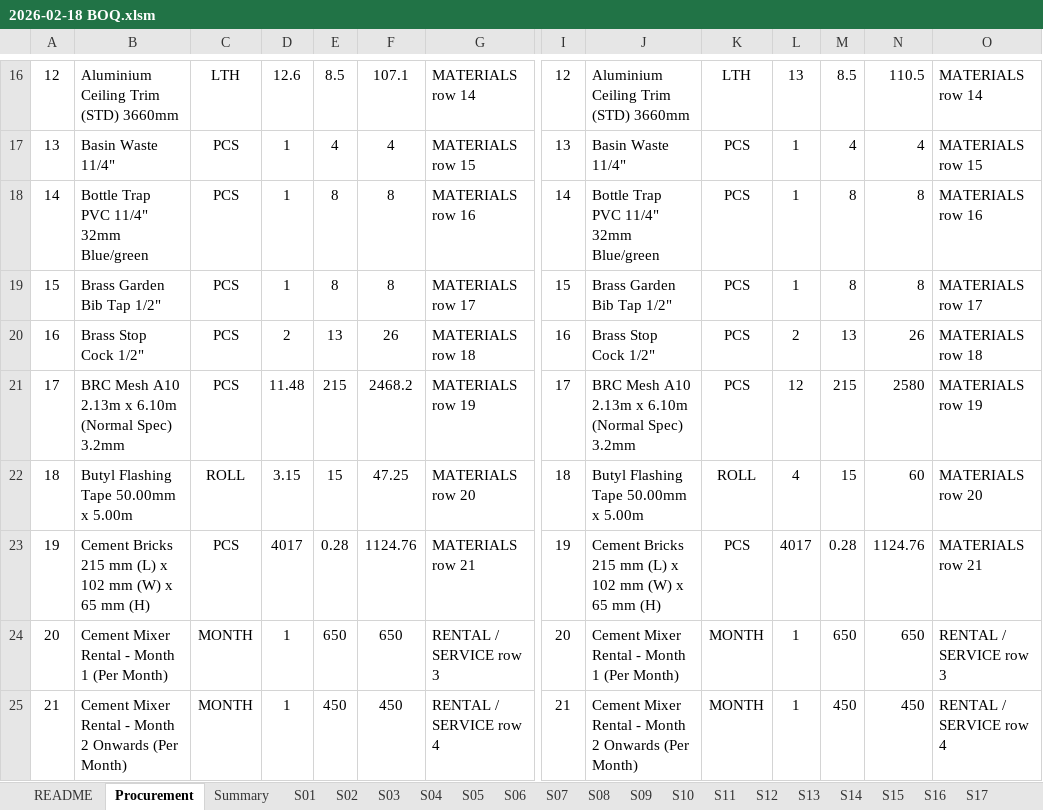
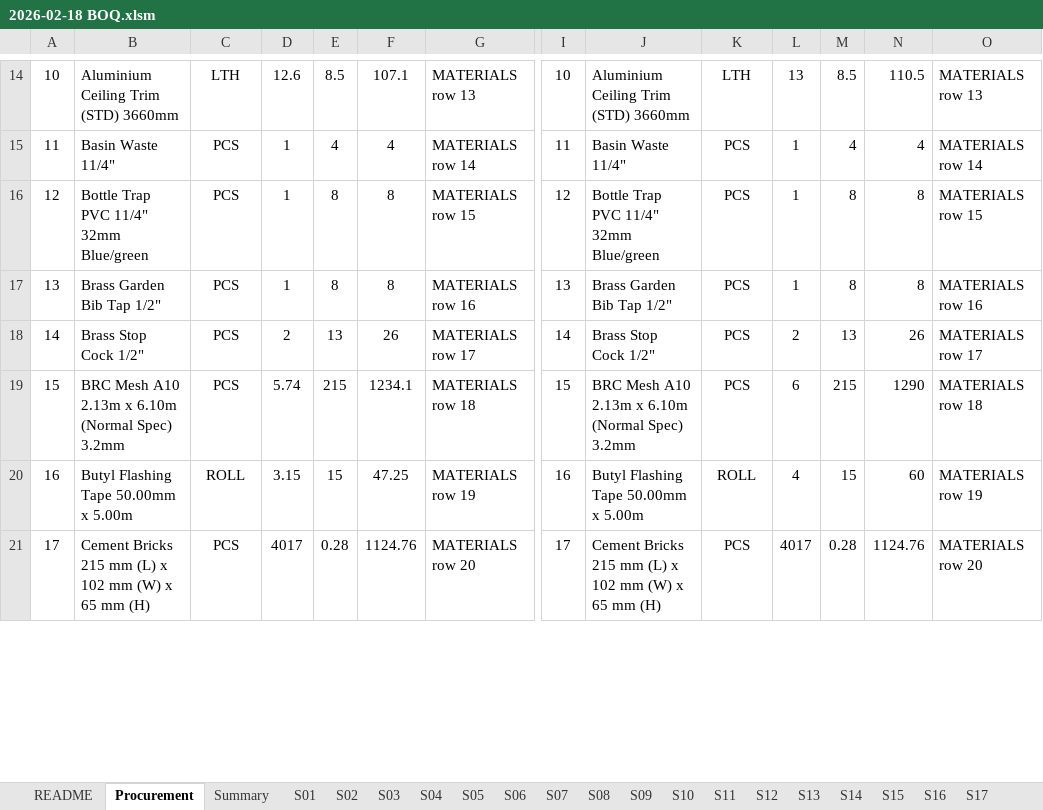
Before and after one commit to neprenkha/BOQ, an Excel workbook: 2026-02-18 BOQ.xlsm, sheet Procurement, drawn as a sheet; only a part is shown, gaps mark what is left out; values as stored, in another font and other column widths than the file's, no borders; removed rows and columns are numbered as before the commit, all else as after; rows hold the shown columns only; the diff covers the shown part only; the diff names each change by its address in the sheet, - before the commit and + after, or states it on an @@ line.

```diff
--- a/2026-02-18 BOQ.xlsm (sheet Procurement)
+++ b/2026-02-18 BOQ.xlsm (sheet Procurement)
@@ column A renumbered between rows 5 and 107 @@
-G14: MATERIALS row 14
+G14: MATERIALS row 13
-I14: 12
+I14: 10
-O14: MATERIALS row 14
+O14: MATERIALS row 13
-G15: MATERIALS row 15
+G15: MATERIALS row 14
-I15: 13
+I15: 11
-O15: MATERIALS row 15
+O15: MATERIALS row 14
-G16: MATERIALS row 16
+G16: MATERIALS row 15
-I16: 14
+I16: 12
-O16: MATERIALS row 16
+O16: MATERIALS row 15
-G17: MATERIALS row 17
+G17: MATERIALS row 16
-I17: 15
+I17: 13
-O17: MATERIALS row 17
+O17: MATERIALS row 16
-G18: MATERIALS row 18
+G18: MATERIALS row 17
-I18: 16
+I18: 14
-O18: MATERIALS row 18
+O18: MATERIALS row 17
-D19: 11.48
+D19: 5.74
-F19: 2468.2
+F19: 1234.1
-G19: MATERIALS row 19
+G19: MATERIALS row 18
-I19: 17
+I19: 15
-L19: 12
+L19: 6
-N19: 2580
+N19: 1290
-O19: MATERIALS row 19
+O19: MATERIALS row 18
-G20: MATERIALS row 20
+G20: MATERIALS row 19
-I20: 18
+I20: 16
-O20: MATERIALS row 20
+O20: MATERIALS row 19
-G21: MATERIALS row 21
+G21: MATERIALS row 20
-I21: 19
+I21: 17
-O21: MATERIALS row 21
+O21: MATERIALS row 20
-row 24: 20 | Cement Mixer Rental - Month 1 (Per Month) | MONTH | 1 | 650 | 650 | RENTAL / SERVICE row 3 | 20 | Cement Mixer Rental - Month 1 (Per Month) | MONTH | 1 | 650 | 650 | RENTAL / SERVICE row 3
-row 25: 21 | Cement Mixer Rental - Month 2 Onwards (Per Month) | MONTH | 1 | 450 | 450 | RENTAL / SERVICE row 4 | 21 | Cement Mixer Rental - Month 2 Onwards (Per Month) | MONTH | 1 | 450 | 450 | RENTAL / SERVICE row 4
```
Also changed, not shown: 6 added rows, 6 removed rows, 701 edited cells and cell formats elsewhere in this sheet, sheet Summary, formulas that keep their value.
